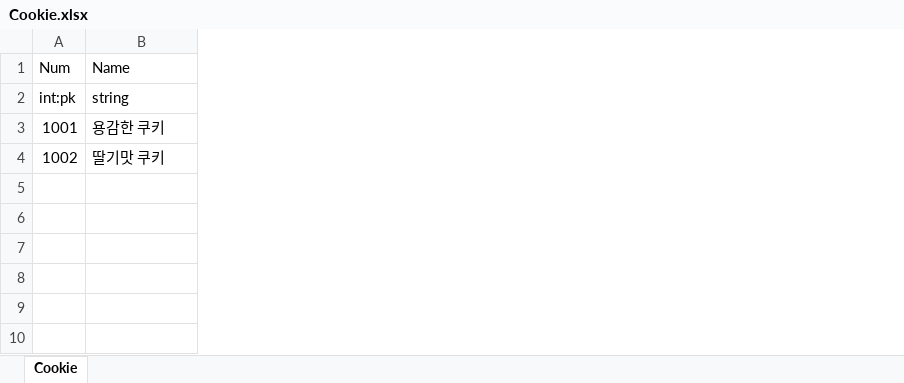
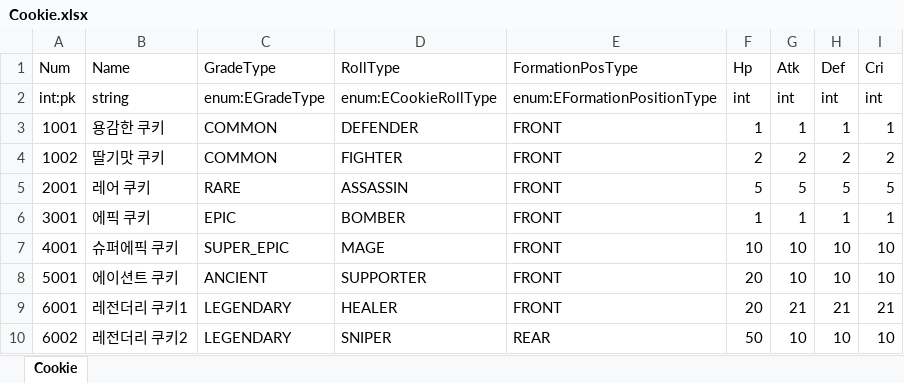
Before and after one commit to Kimseogyoung/AspNetGameServerStudy, an Excel workbook: Data/Excel/Proto/Cookie.xlsx, sheet Cookie, drawn as a sheet; values as stored, in another font and other column widths than the file's, no borders; the diff names each change by its address in the sheet, - before the commit and + after, or states it on an @@ line.

Commit message:
쿠키 xlsx 작업중
TODO: Gacha 작업, Proto 배열 읽기

```diff
--- a/Data/Excel/Proto/Cookie.xlsx (sheet Cookie)
+++ b/Data/Excel/Proto/Cookie.xlsx (sheet Cookie)
+column C (GradeType), rows 2-4: enum:EGradeType | COMMON | COMMON
+column D (RollType), rows 2-4: enum:ECookieRollType | DEFENDER | FIGHTER
+column E (FormationPosType), rows 2-4: enum:EFormationPositionType | FRONT | FRONT
+column F (Hp), rows 2-4: int | 1 | 2
+column G (Atk), rows 2-4: int | 1 | 2
+column H (Def), rows 2-4: int | 1 | 2
+column I (Cri), rows 2-4: int | 1 | 2
+row 5: 2001 | 레어 쿠키 | RARE | ASSASSIN | FRONT | 5 | 5 | 5 | 5
+row 6: 3001 | 에픽 쿠키 | EPIC | BOMBER | FRONT | 1 | 1 | 1 | 1
+row 7: 4001 | 슈퍼에픽 쿠키 | SUPER_EPIC | MAGE | FRONT | 10 | 10 | 10 | 10
+row 8: 5001 | 에이션트 쿠키 | ANCIENT | SUPPORTER | FRONT | 20 | 10 | 10 | 10
+row 9: 6001 | 레전더리 쿠키1 | LEGENDARY | HEALER | FRONT | 20 | 21 | 21 | 21
+row 10: 6002 | 레전더리 쿠키2 | LEGENDARY | SNIPER | REAR | 50 | 10 | 10 | 10
```
Also changed, not shown: Data/Excel/Enum/Enum.xlsx, Data/Excel/Proto/KingdomItem.xlsx, 3 other files.
